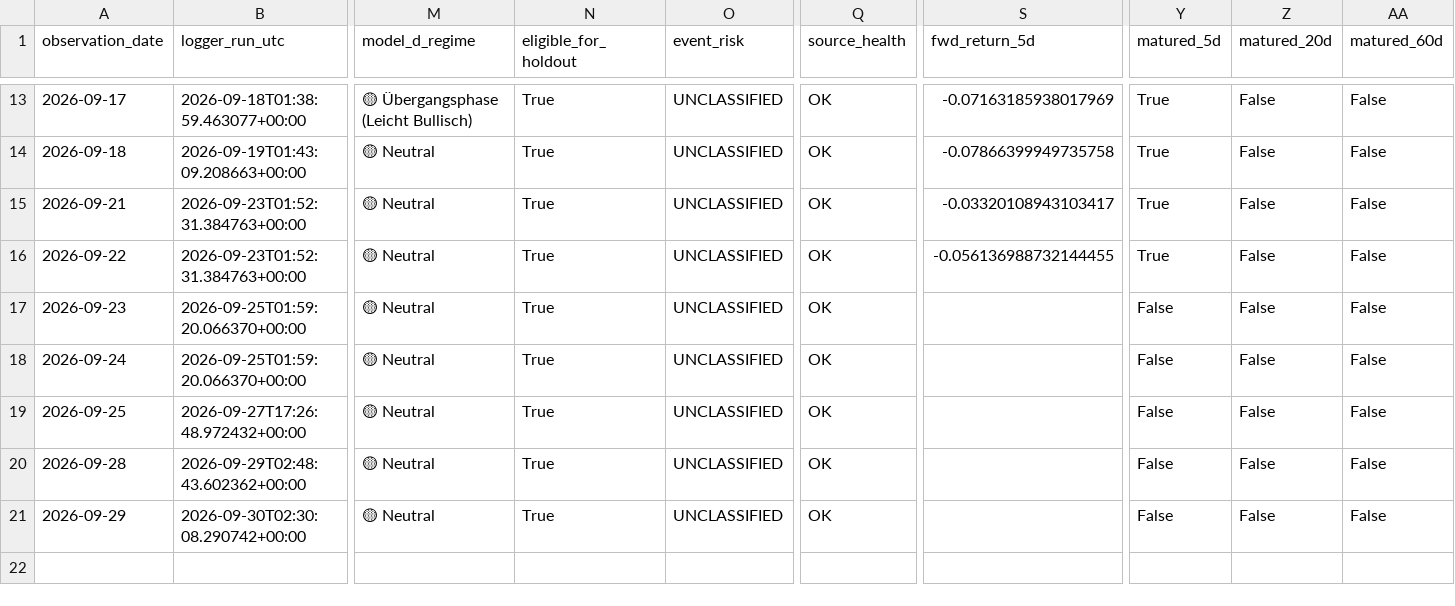
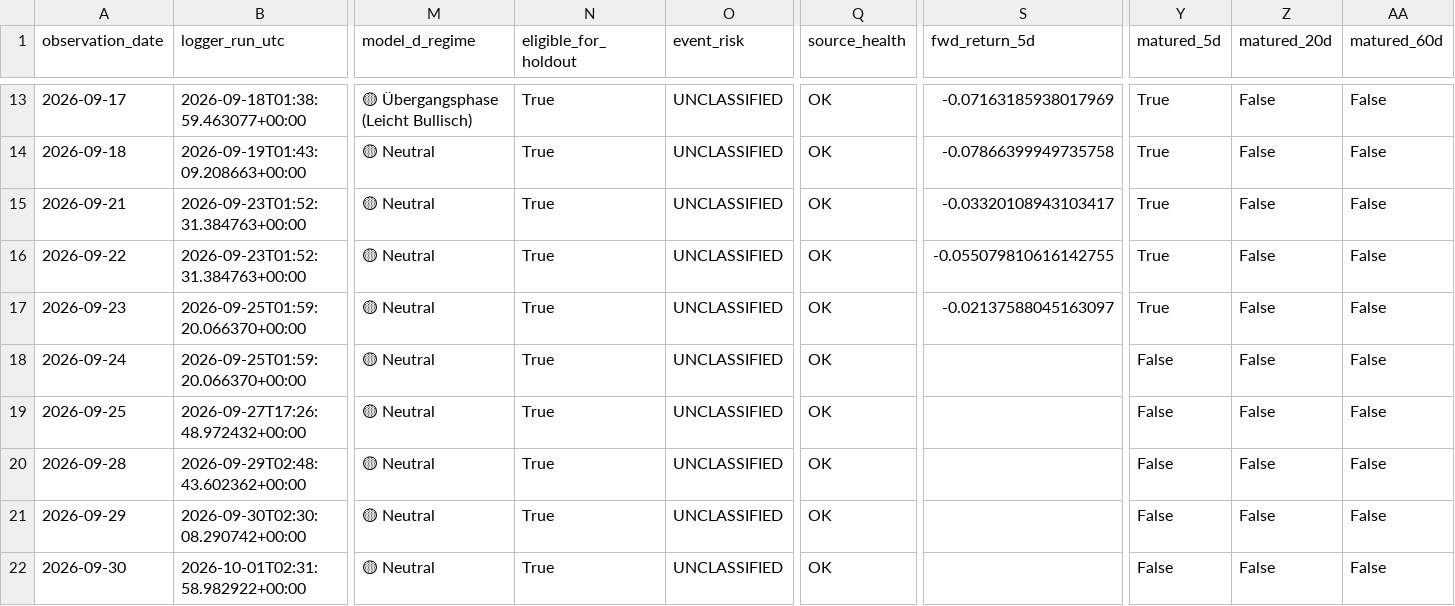
Before and after one commit to bolzp85-gif/regime_backtest, a CSV file: shadow_logs/wti_shadow_log.csv, drawn as a sheet; only a part is shown, gaps mark what is left out; rows hold the shown columns only; the diff names each change by its address in the sheet, - before the commit and + after, or states it on an @@ line.

```diff
--- a/shadow_logs/wti_shadow_log.csv
+++ b/shadow_logs/wti_shadow_log.csv
-S16 (fwd_return_5d): -0.056136988732144455
+S16 (fwd_return_5d): -0.055079810616142755
-S17 (fwd_return_5d): (empty)
+S17 (fwd_return_5d): -0.02137588045163097
-Y17 (matured_5d): False
+Y17 (matured_5d): True
+row 22: 2026-09-30 | 2026-10-01T02:31:58.982922+00:00 | 🟡 Neutral | True | UNCLASSIFIED | OK |  | False | False | False
```
Also changed, not shown: shadow_logs/wti_shadow_evaluation_history.csv, shadow_logs/wti_shadow_evaluation_summary.csv, 4 other files.
